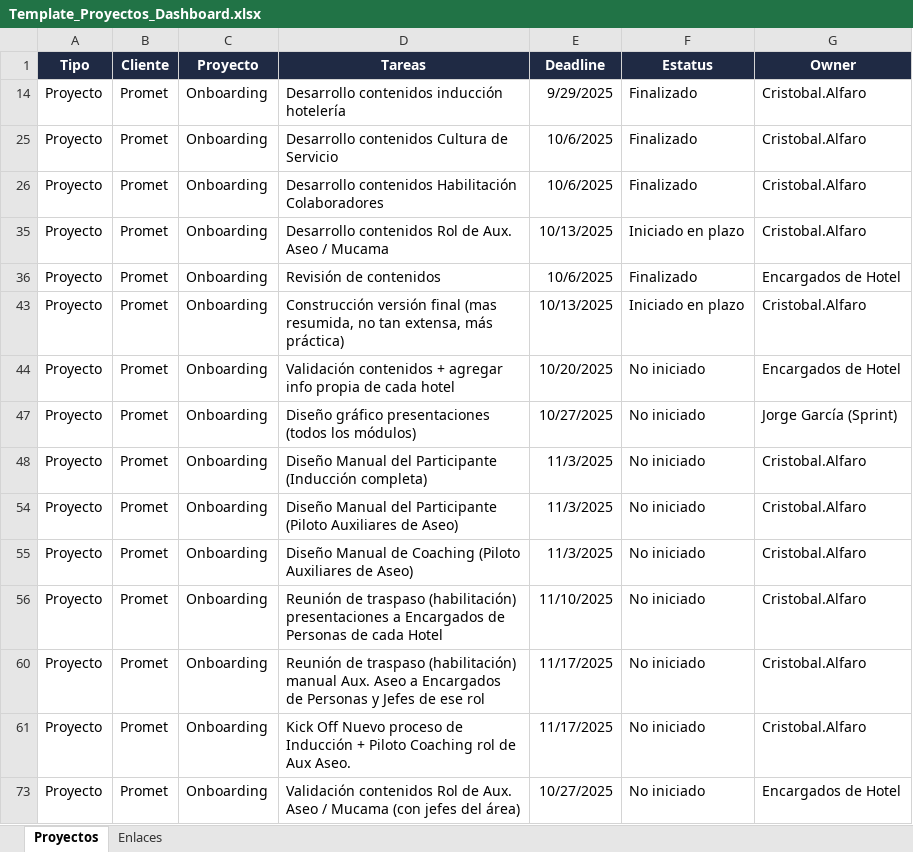
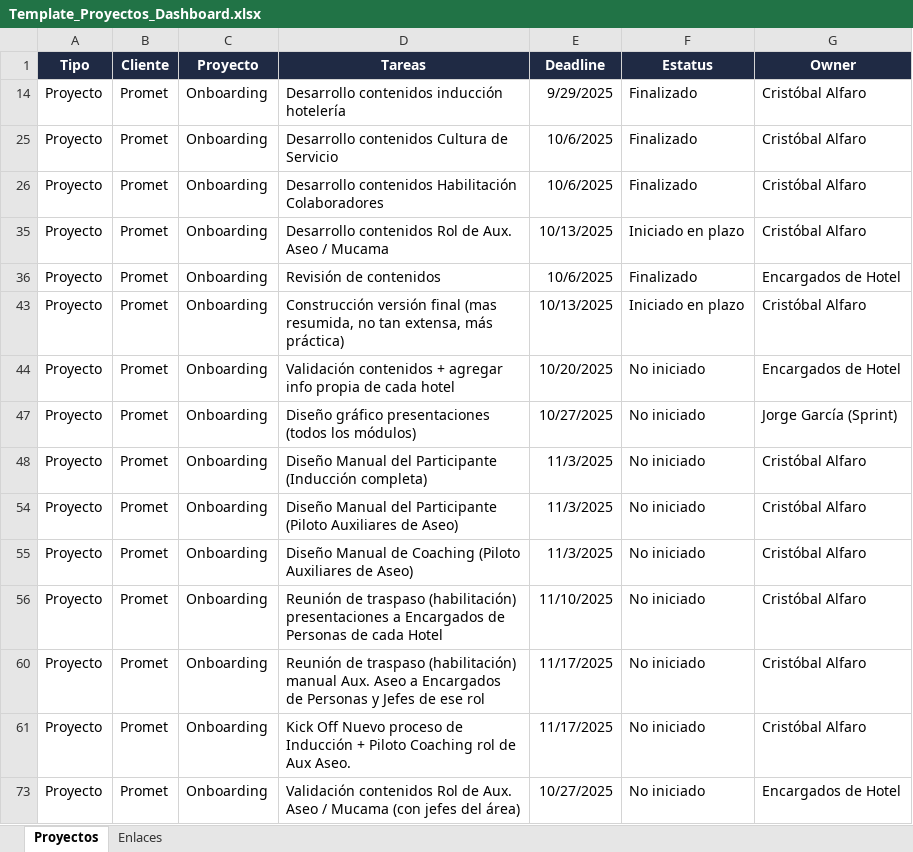
Before and after one commit to cristobalalfaro-cmd/dashboard-proyectos, an Excel workbook: Template_Proyectos_Dashboard.xlsx, sheet Proyectos, drawn as a sheet; values as stored, in another font and other column widths than the file's, no borders; the diff names each change by its address in the sheet, - before the commit and + after, or states it on an @@ line.

```diff
--- a/Template_Proyectos_Dashboard.xlsx (sheet Proyectos)
+++ b/Template_Proyectos_Dashboard.xlsx (sheet Proyectos)
-G14 (Owner): Cristobal.Alfaro
+G14 (Owner): Cristóbal Alfaro
-G25:G26 (Owner): Cristobal.Alfaro
+G25:G26 (Owner): Cristóbal Alfaro
-G35 (Owner): Cristobal.Alfaro
+G35 (Owner): Cristóbal Alfaro
-G43 (Owner): Cristobal.Alfaro
+G43 (Owner): Cristóbal Alfaro
-G48 (Owner): Cristobal.Alfaro
+G48 (Owner): Cristóbal Alfaro
-G54:G56 (Owner): Cristobal.Alfaro
+G54:G56 (Owner): Cristóbal Alfaro
-G60:G61 (Owner): Cristobal.Alfaro
+G60:G61 (Owner): Cristóbal Alfaro
```
Also changed, not shown: hidden cells, 1 other file.
